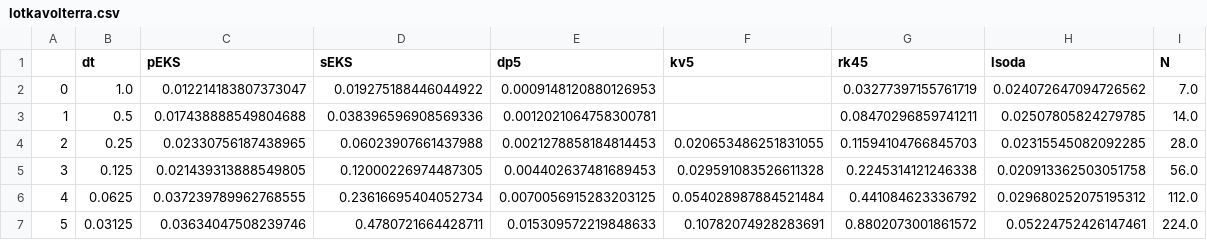
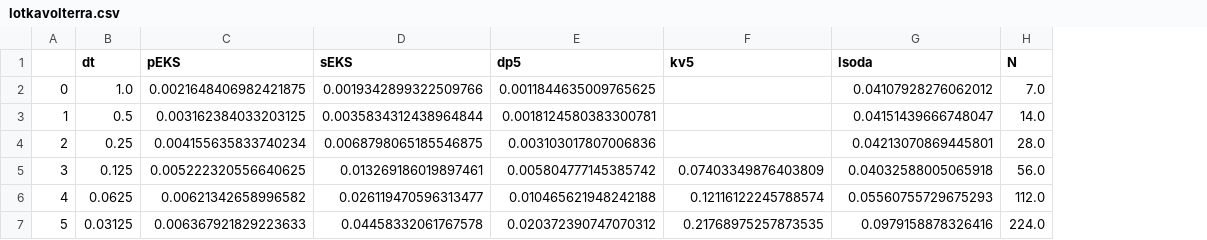
Before and after one commit to nathanaelbosch/parallel-in-time-ode-filters, a CSV file: experiments/1_simple_runtime_benchmark/lotkavolterra.csv, drawn as a sheet; only a part is shown; removed rows and columns are numbered as before the commit, all else as after; the diff covers the shown part only; the diff names each change by its address in the sheet, - before the commit and + after, or states it on an @@ line.

```diff
--- a/experiments/1_simple_runtime_benchmark/lotkavolterra.csv
+++ b/experiments/1_simple_runtime_benchmark/lotkavolterra.csv
-column G (rk45), rows 2-7: 0.03277397155761719 | 0.08470296859741211 | 0.11594104766845703 | 0.2245314121246338 | 0.441084623336792 | 0.8802073001861572
-C2 (pEKS): 0.012214183807373047
+C2 (pEKS): 0.0021648406982421875
-D2 (sEKS): 0.019275188446044922
+D2 (sEKS): 0.0019342899322509766
-E2 (dp5): 0.0009148120880126953
+E2 (dp5): 0.0011844635009765625
-G2 (lsoda): 0.024072647094726562
+G2 (lsoda): 0.04107928276062012
-C3 (pEKS): 0.017438888549804688
+C3 (pEKS): 0.003162384033203125
-D3 (sEKS): 0.038396596908569336
+D3 (sEKS): 0.0035834312438964844
-E3 (dp5): 0.0012021064758300781
+E3 (dp5): 0.0018124580383300781
-G3 (lsoda): 0.02507805824279785
+G3 (lsoda): 0.04151439666748047
-C4 (pEKS): 0.02330756187438965
+C4 (pEKS): 0.004155635833740234
-D4 (sEKS): 0.06023907661437988
+D4 (sEKS): 0.0068798065185546875
-E4 (dp5): 0.0021278858184814453
+E4 (dp5): 0.003103017807006836
-F4 (kv5): 0.020653486251831055
+F4 (kv5): (empty)
-G4 (lsoda): 0.02315545082092285
+G4 (lsoda): 0.04213070869445801
-C5 (pEKS): 0.021439313888549805
+C5 (pEKS): 0.005222320556640625
-D5 (sEKS): 0.12000226974487305
+D5 (sEKS): 0.013269186019897461
-E5 (dp5): 0.004402637481689453
+E5 (dp5): 0.005804777145385742
-F5 (kv5): 0.029591083526611328
+F5 (kv5): 0.07403349876403809
-G5 (lsoda): 0.020913362503051758
+G5 (lsoda): 0.04032588005065918
-C6 (pEKS): 0.037239789962768555
+C6 (pEKS): 0.00621342658996582
-D6 (sEKS): 0.23616695404052734
+D6 (sEKS): 0.026119470596313477
-E6 (dp5): 0.0070056915283203125
+E6 (dp5): 0.010465621948242188
-F6 (kv5): 0.054028987884521484
+F6 (kv5): 0.12116122245788574
-G6 (lsoda): 0.029680252075195312
+G6 (lsoda): 0.05560755729675293
-C7 (pEKS): 0.03634047508239746
+C7 (pEKS): 0.006367921829223633
-D7 (sEKS): 0.4780721664428711
+D7 (sEKS): 0.04458332061767578
-E7 (dp5): 0.015309572219848633
+E7 (dp5): 0.020372390747070312
-F7 (kv5): 0.10782074928283691
+F7 (kv5): 0.21768975257873535
-G7 (lsoda): 0.05224752426147461
+G7 (lsoda): 0.0979158878326416
```
Also changed, not shown: 30 edited cells elsewhere in this file, experiments/1_simple_runtime_benchmark/logistic.csv, 3 other files.
